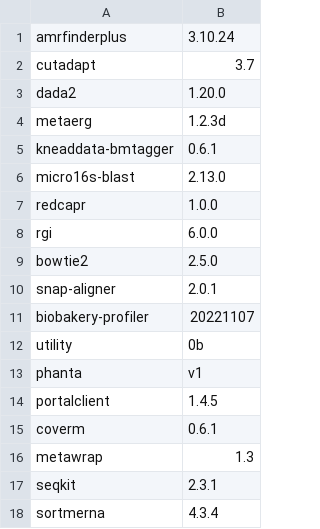
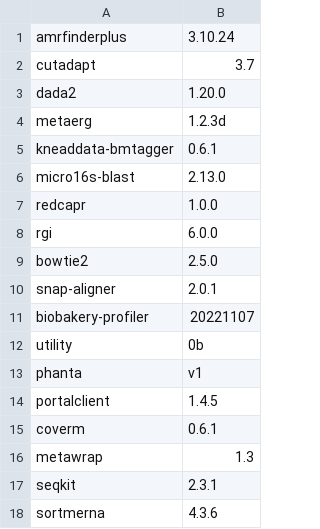
Before and after one commit to vdblab/dockerfiles, a CSV file: build_manifest.csv, drawn as a sheet.

Commit message:
bump sortmerna to 4.3.6

```diff
--- a/build_manifest.csv
+++ b/build_manifest.csv
@@ -17,2 +17,2 @@ metawrap,1.3
 seqkit,2.3.1
-sortmerna,4.3.4
+sortmerna,4.3.6
```
